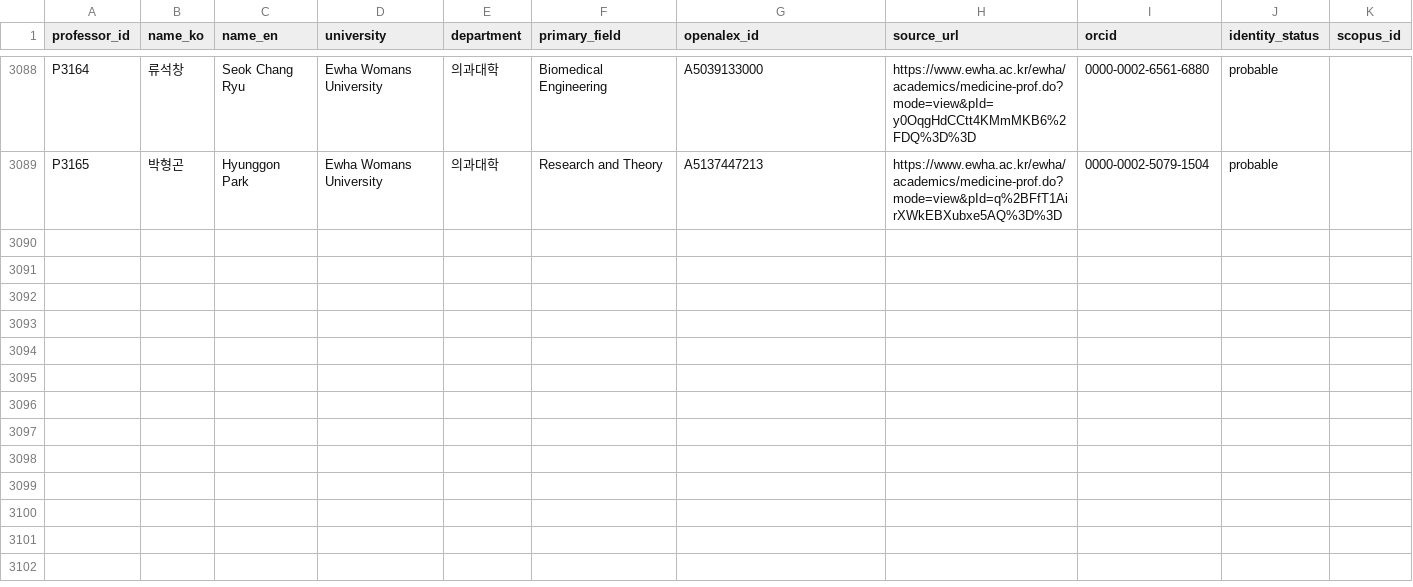
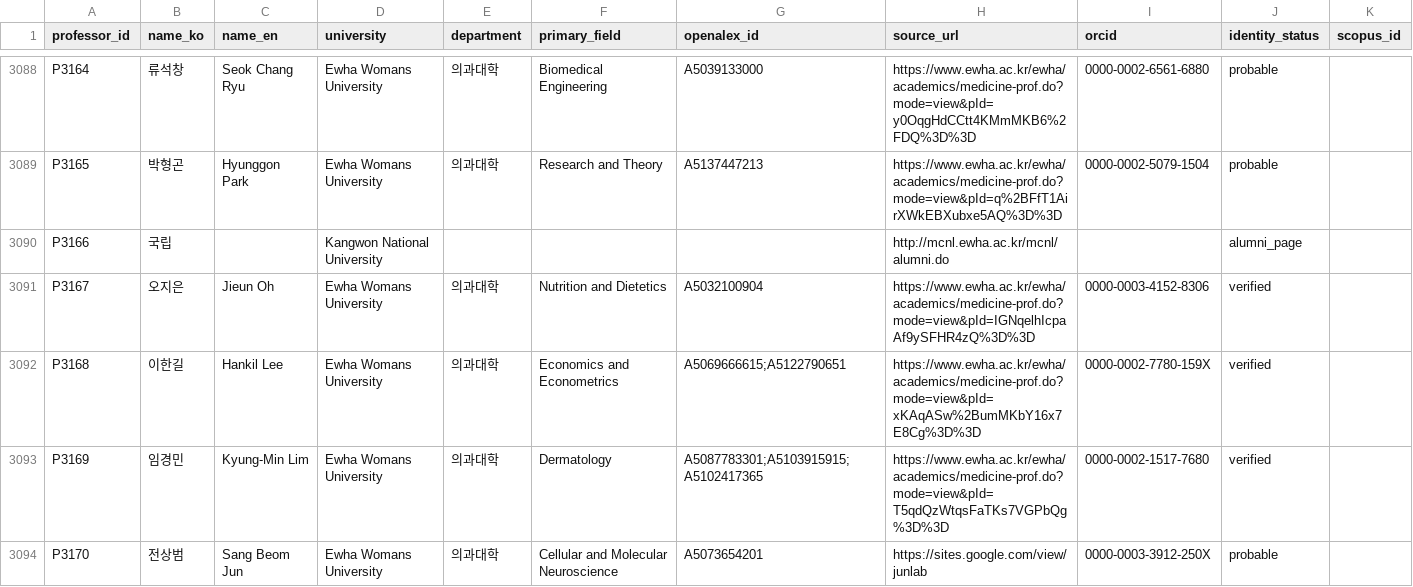
Before and after one commit to hyungjin1213-collab/about_bio, a CSV file: 0. korea bio map/data/professors_seed.csv, drawn as a sheet; only a part is shown, gaps mark what is left out.

```diff
--- a/0. korea bio map/data/professors_seed.csv
+++ b/0. korea bio map/data/professors_seed.csv
@@ -3089 +3089,6 @@ P3164,류석창,Seok Chang Ryu,Ewha Womans University,의과대학,Biomedical En
 P3165,박형곤,Hyunggon Park,Ewha Womans University,의과대학,Research and Theory,A5137447213,https://www.ewha.ac.kr/ewha/academics/medicine-prof.do?mode=view&pId=q%2BFfT1AirXWkEBXubxe5AQ%3D%3D,0000-0002-5079-1504,probable,
+P3166,국립,,Kangwon National University,,,,http://mcnl.ewha.ac.kr/mcnl/alumni.do,,alumni_page,
+P3167,오지은,Jieun Oh,Ewha Womans University,의과대학,Nutrition and Dietetics,A5032100904,https://www.ewha.ac.kr/ewha/academics/medicine-prof.do?mode=view&pId=IGNqelhIcpaAf9ySFHR4zQ%3D%3D,0000-0003-4152-8306,verified,
+P3168,이한길,Hankil Lee,Ewha Womans University,의과대학,Economics and Econometrics,A5069666615;A5122790651,https://www.ewha.ac.kr/ewha/academics/medicine-prof.do?mode=view&pId=xKAqASw%2BumMKbY16x7E8Cg%3D%3D,0000-0002-7780-159X,verified,
+P3169,임경민,Kyung‐Min Lim,Ewha Womans University,의과대학,Dermatology,A5087783301;A5103915915;A5102417365,https://www.ewha.ac.kr/ewha/academics/medicine-prof.do?mode=view&pId=T5qdQzWtqsFaTKs7VGPbQg%3D%3D,0000-0002-1517-7680,verified,
+P3170,전상범,Sang Beom Jun,Ewha Womans University,의과대학,Cellular and Molecular Neuroscience,A5073654201,https://sites.google.com/view/junlab,0000-0003-3912-250X,probable,
```
Also changed, not shown: 0. korea bio map/output/candidate_review.csv, 0. korea bio map/output/faculty_identity_v2.csv, 21 other files.
